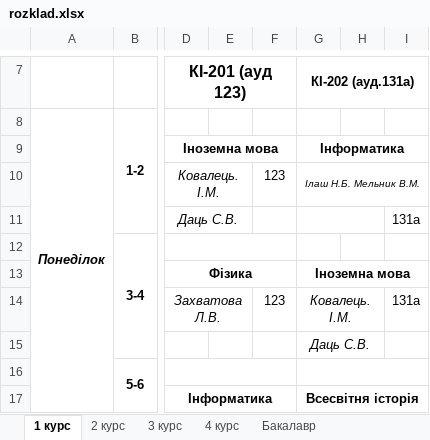
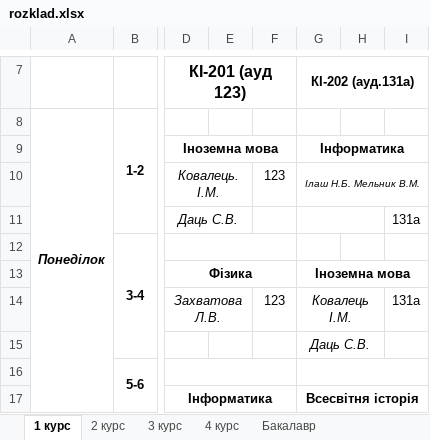
Before and after one commit to timetable-ka/rozklad-hpc, an Excel workbook: src/main/resources/rozklad-source/rozklad.xlsx, sheet 1 курс, drawn as a sheet; only a part is shown, gaps mark what is left out; values as stored, in another font and other column widths than the file's, no borders; the diff names each change by its address in the sheet, - before the commit and + after, or states it on an @@ line.

```diff
--- a/src/main/resources/rozklad-source/rozklad.xlsx (sheet 1 курс)
+++ b/src/main/resources/rozklad-source/rozklad.xlsx (sheet 1 курс)
-G14 (КІ-202 (ауд.131а)): Ковалець. І.М.
+G14 (КІ-202 (ауд.131а)): Ковалець І.М.
```
Also changed, not shown: 2 other files.
